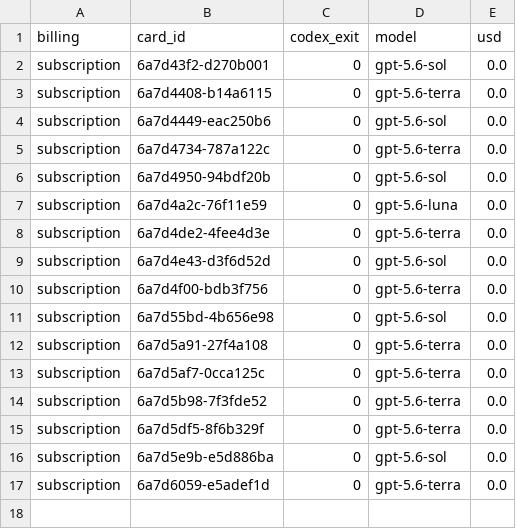
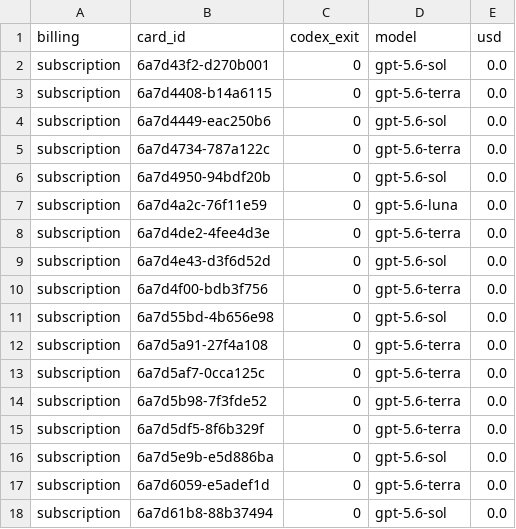
Before and after one commit to danielzhang04/kb, a TSV file: ledgers/cost/codex-direct-2026-08-13.tsv, drawn as a sheet; the diff names each change by its address in the sheet, - before the commit and + after, or states it on an @@ line.

```diff
--- a/ledgers/cost/codex-direct-2026-08-13.tsv
+++ b/ledgers/cost/codex-direct-2026-08-13.tsv
+row 18: subscription | 6a7d61b8-88b37494 | 0 | gpt-5.6-sol | 0.0
```
Also changed, not shown: 1 other file.
